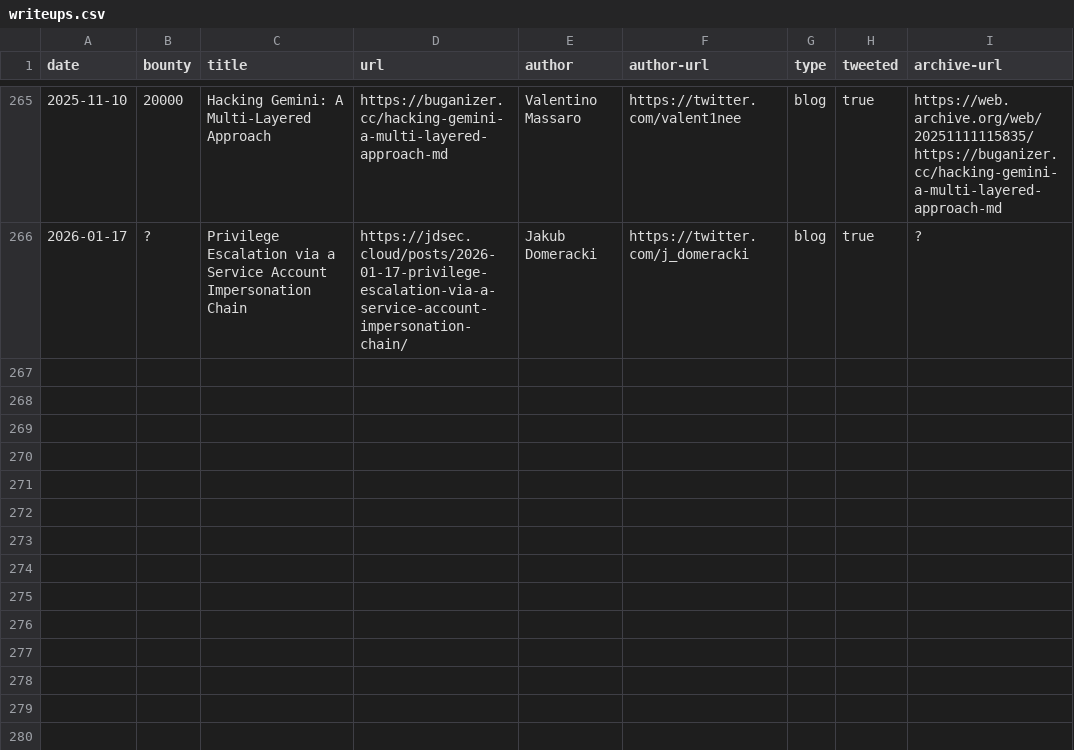
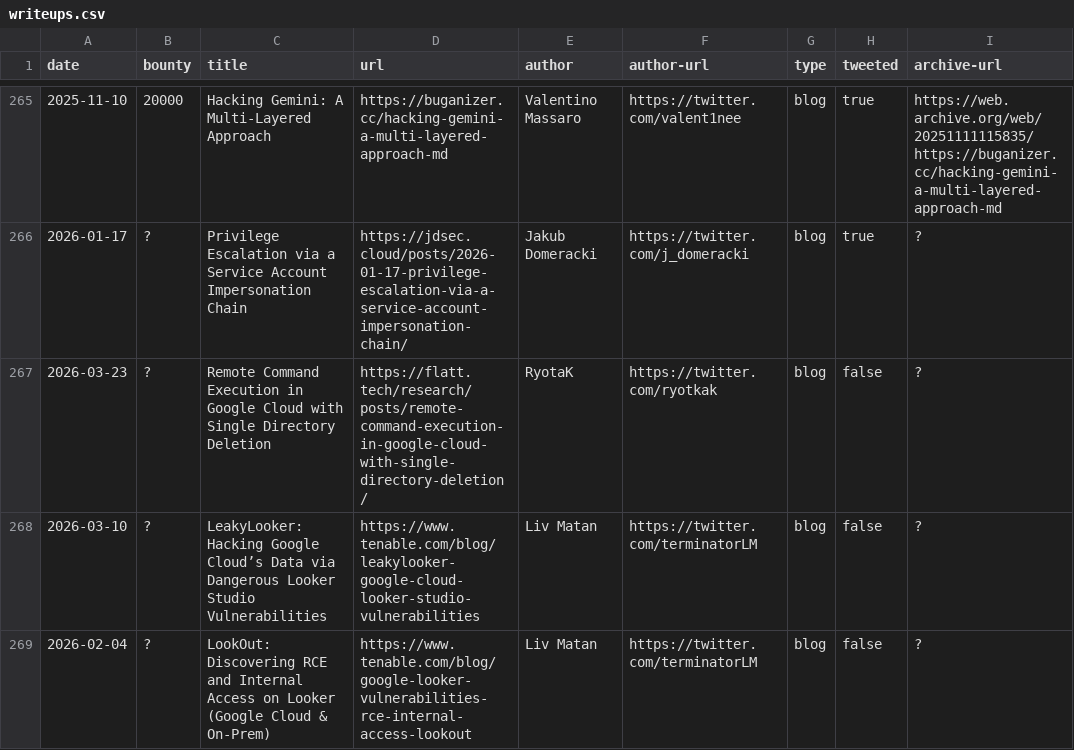
Before and after one commit to xdavidhu/awesome-google-vrp-writeups, a CSV file: writeups.csv, drawn as a sheet; only a part is shown, gaps mark what is left out; the diff names each change by its address in the sheet, - before the commit and + after, or states it on an @@ line.

Commit message:
Update writeups.csv

```diff
--- a/writeups.csv
+++ b/writeups.csv
+row 267: 2026-03-23 | ? | Remote Command Execution in Google Cloud with Single Directory Deletion | https://flatt.tech/research/posts/remote-command-execution-in-google-cloud-with-single-directory-deletion/ | RyotaK | https://twitter.com/ryotkak | blog | false | ?
+row 268: 2026-03-10 | ? | LeakyLooker: Hacking Google Cloud’s Data via Dangerous Looker Studio Vulnerabilities | https://www.tenable.com/blog/leakylooker-google-cloud-looker-studio-vulnerabilities | Liv Matan | https://twitter.com/terminatorLM | blog | false | ?
+row 269: 2026-02-04 | ? | LookOut: Discovering RCE and Internal Access on Looker (Google Cloud & On-Prem) | https://www.tenable.com/blog/google-looker-vulnerabilities-rce-internal-access-lookout | Liv Matan | https://twitter.com/terminatorLM | blog | false | ?
```
